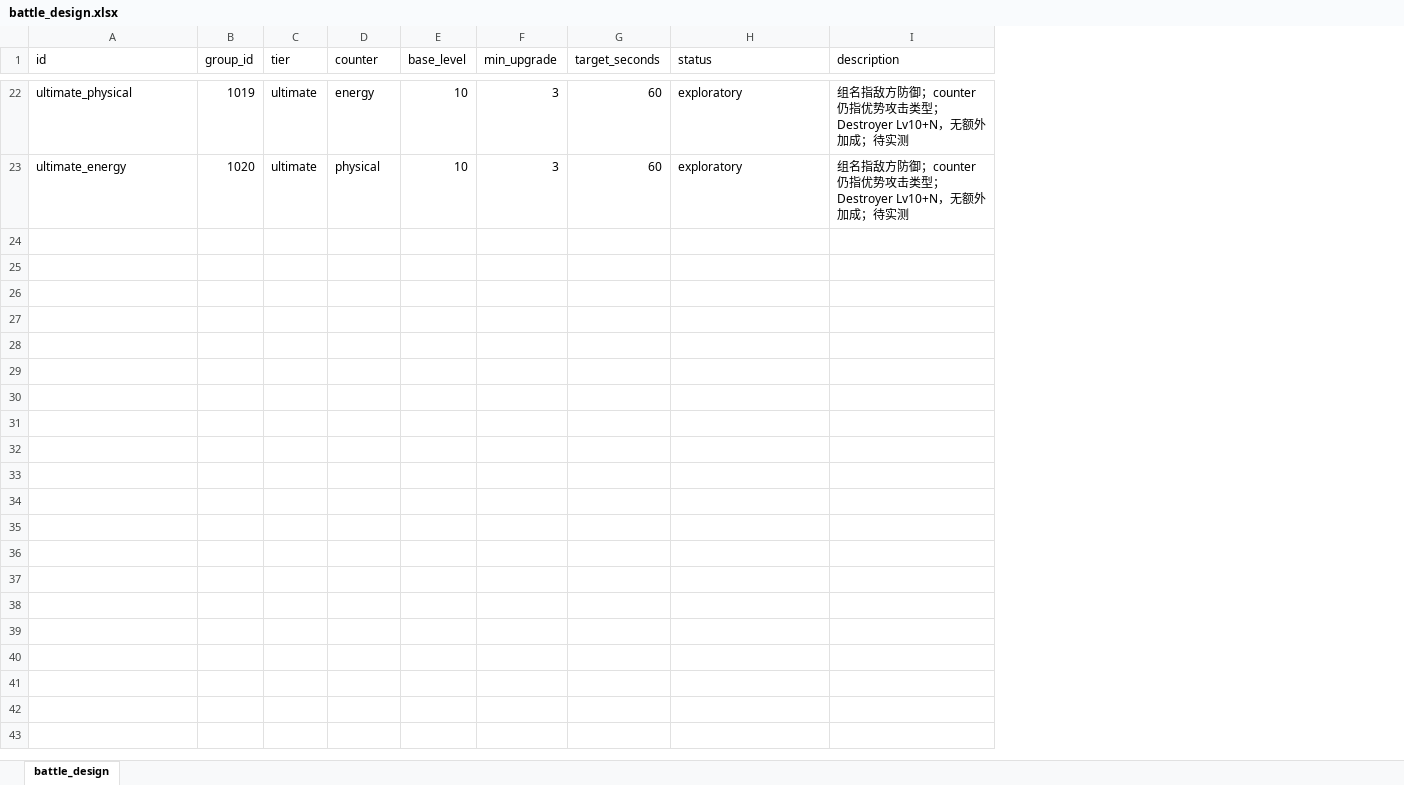
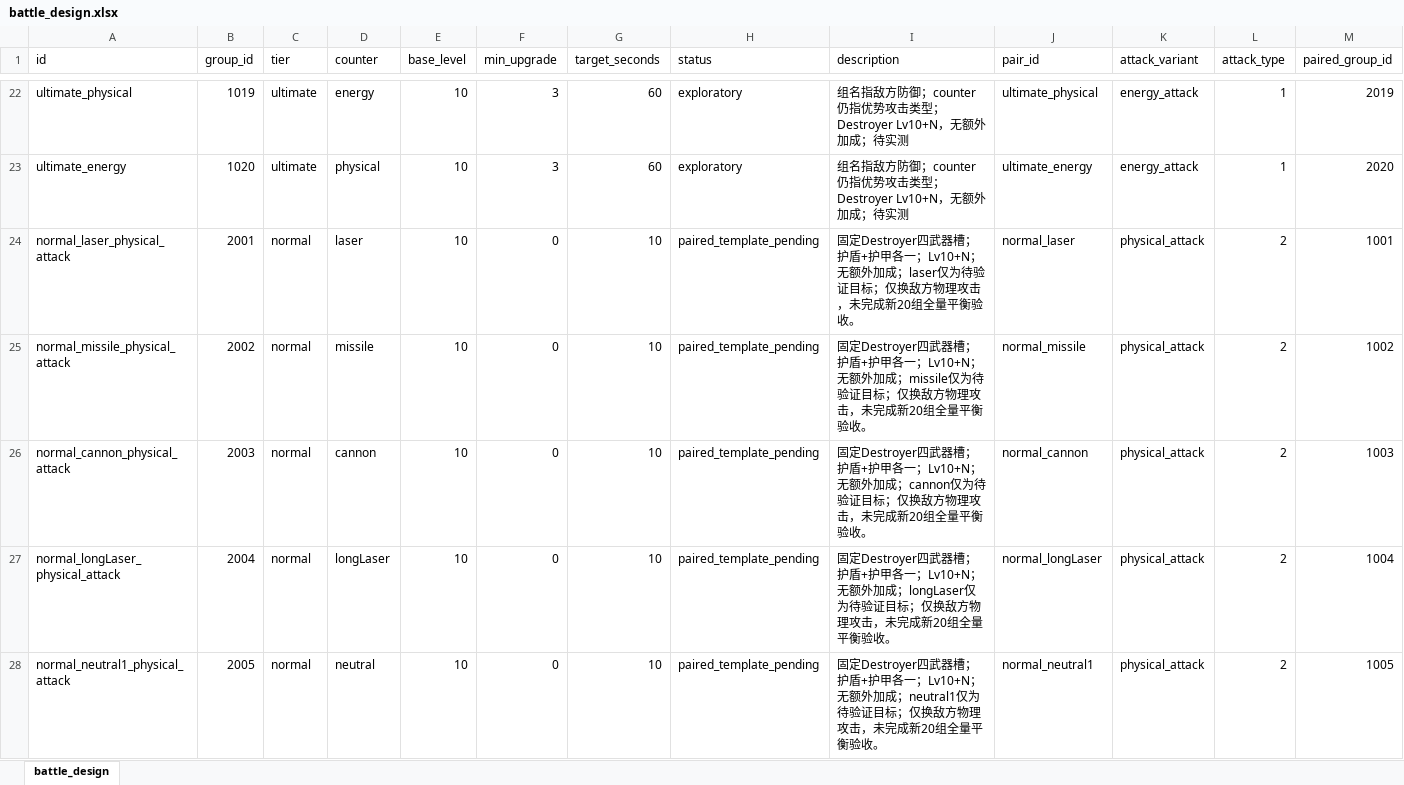
Before and after one commit to rlmclmc2-boop/space_idle, an Excel workbook: space-battleship/config_excel/battle_design.xlsx, sheet battle_design, drawn as a sheet; only a part is shown, gaps mark what is left out; values as stored, in another font and other column widths than the file's, no borders; the diff covers the shown part only; the diff names each change by its address in the sheet, - before the commit and + after, or states it on an @@ line.

```diff
--- a/space-battleship/config_excel/battle_design.xlsx (sheet battle_design)
+++ b/space-battleship/config_excel/battle_design.xlsx (sheet battle_design)
+column J (pair_id), rows 22-23: ultimate_physical | ultimate_energy
+column K (attack_variant), rows 22-23: energy_attack | energy_attack
+column L (attack_type), rows 22-23: 1 | 1
+column M (paired_group_id), rows 22-23: 2019 | 2020
+row 24: normal_laser_physical_attack | 2001 | normal | laser | 10 | 0 | 10 | paired_template_pending | 固定Destroyer四武器槽；护盾+护甲各一；Lv10+N；无额外加成；laser仅为待验证目标；仅换敌方物理攻击，未完成新20组全量平衡验收。 | normal_laser | physical_attack | 2 | 1001
+row 25: normal_missile_physical_attack | 2002 | normal | missile | 10 | 0 | 10 | paired_template_pending | 固定Destroyer四武器槽；护盾+护甲各一；Lv10+N；无额外加成；missile仅为待验证目标；仅换敌方物理攻击，未完成新20组全量平衡验收。 | normal_missile | physical_attack | 2 | 1002
+row 26: normal_cannon_physical_attack | 2003 | normal | cannon | 10 | 0 | 10 | paired_template_pending | 固定Destroyer四武器槽；护盾+护甲各一；Lv10+N；无额外加成；cannon仅为待验证目标；仅换敌方物理攻击，未完成新20组全量平衡验收。 | normal_cannon | physical_attack | 2 | 1003
+row 27: normal_longLaser_physical_attack | 2004 | normal | longLaser | 10 | 0 | 10 | paired_template_pending | 固定Destroyer四武器槽；护盾+护甲各一；Lv10+N；无额外加成；longLaser仅为待验证目标；仅换敌方物理攻击，未完成新20组全量平衡验收。 | normal_longLaser | physical_attack | 2 | 1004
+row 28: normal_neutral1_physical_attack | 2005 | normal | neutral | 10 | 0 | 10 | paired_template_pending | 固定Destroyer四武器槽；护盾+护甲各一；Lv10+N；无额外加成；neutral1仅为待验证目标；仅换敌方物理攻击，未完成新20组全量平衡验收。 | normal_neutral1 | physical_attack | 2 | 1005
```
Also changed, not shown: 15 added rows elsewhere in this sheet, space-battleship/config_excel/equipment.xlsx, space-battleship/config_excel/mon.xlsx, 14 other files.
